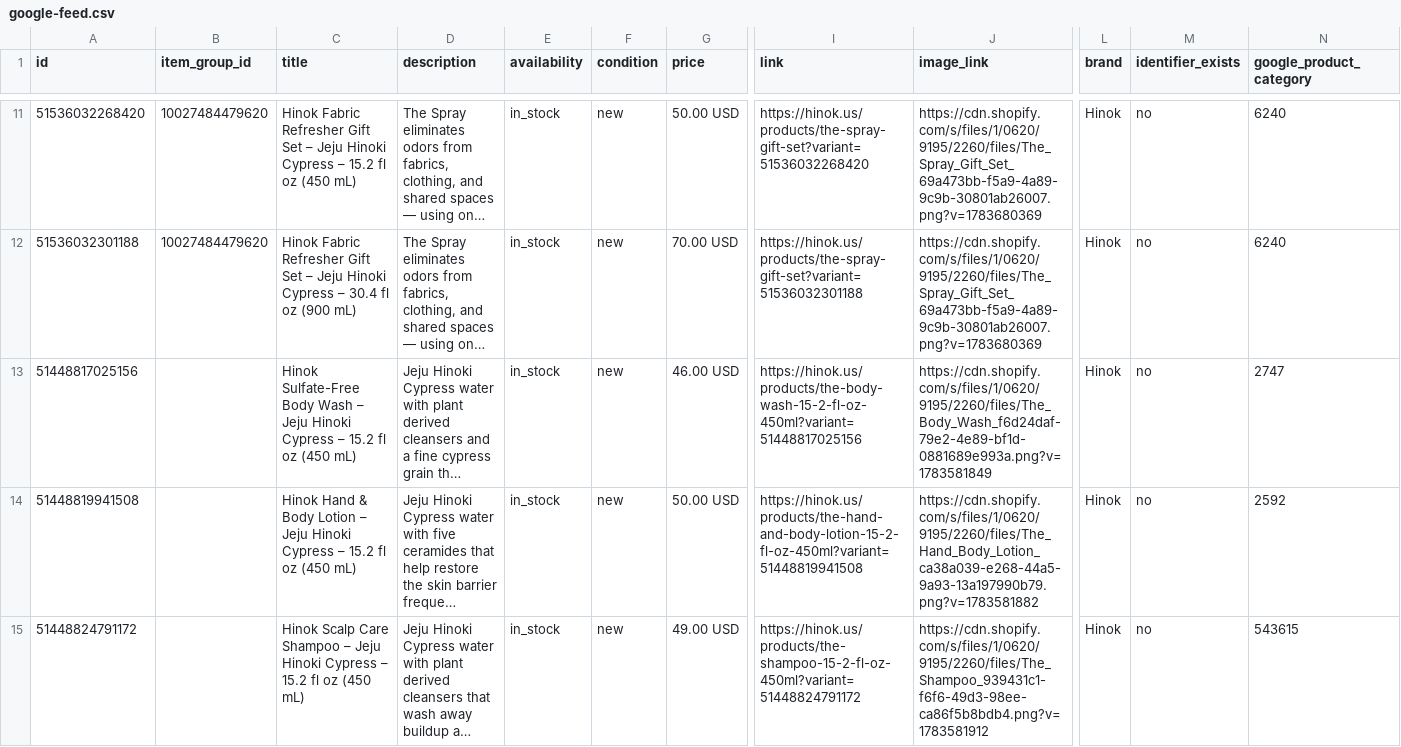
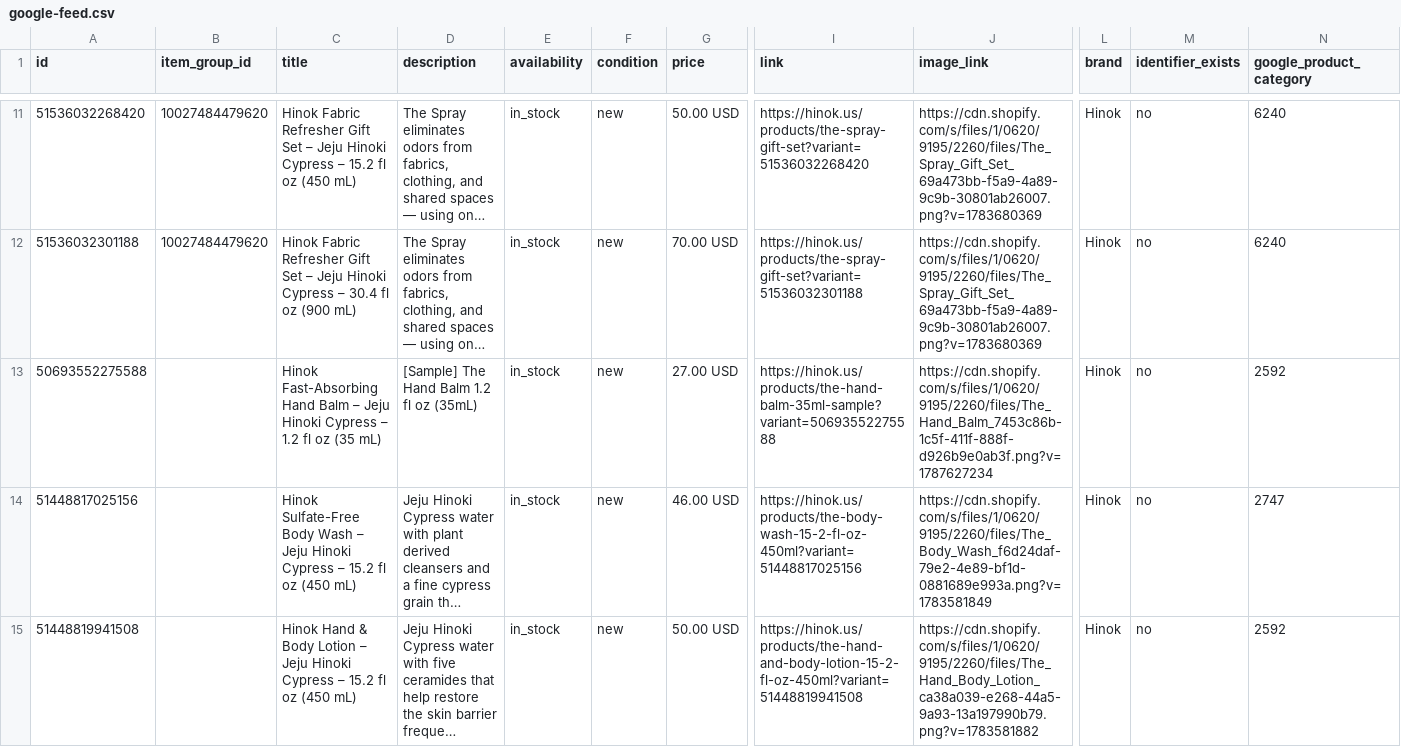
Before and after one commit to efg-shaun/hinok-product-feed, a CSV file: docs/google-feed.csv, drawn as a sheet; only a part is shown, gaps mark what is left out; the shorter side is filled out with more unchanged rows; long unchanged cells end in …; rows hold the shown columns only; the diff names each change by its address in the sheet, - before the commit and + after, or states it on an @@ line.

```diff
--- a/docs/google-feed.csv
+++ b/docs/google-feed.csv
+row 13: 50693552275588 |  | Hinok Fast-Absorbing Hand Balm – Jeju Hinoki Cypress – 1.2 fl oz (35 mL) | [Sample] The Hand Balm 1.2 fl oz (35mL) | in_stock | new | 27.00 USD | https://hinok.us/products/the-hand-balm-35ml-sample?variant=50693552275588 | https://cdn.shopify.com/s/files/1/0620/9195/2260/files/The_Hand_Balm_7453c86b-1c5f-411f-888f-d926b9e0ab3f.png?v=1787627234 | Hinok | no | 2592
```
Also changed, not shown: docs/feed.csv.
